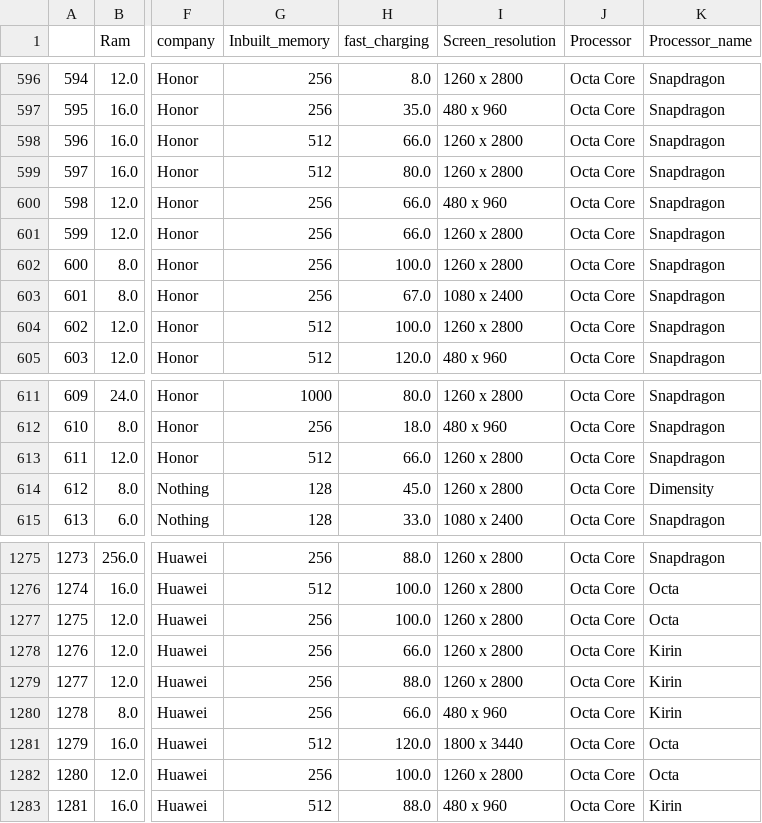
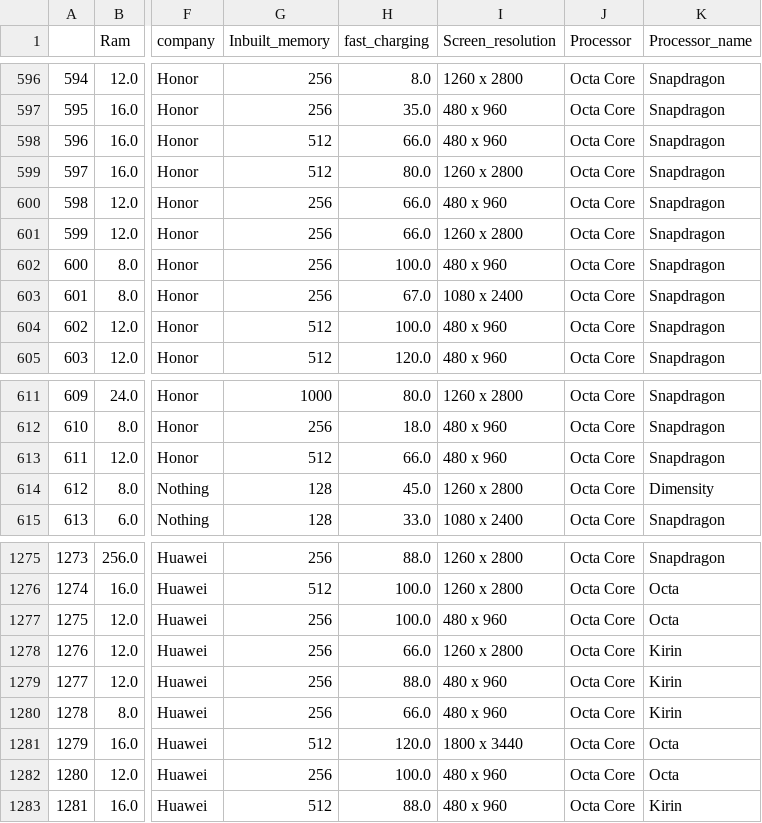
Before and after one commit to Gaurav2448/Mobile-Price-Prediction, a CSV file: Cleaned Mobile Price.csv, drawn as a sheet; only a part is shown, gaps mark what is left out; the diff names each change by its address in the sheet, - before the commit and + after, or states it on an @@ line.

```diff
--- a/Cleaned Mobile Price.csv
+++ b/Cleaned Mobile Price.csv
-I598 (Screen_resolution): 1260 x 2800
+I598 (Screen_resolution): 480 x 960
-I602 (Screen_resolution): 1260 x 2800
+I602 (Screen_resolution): 480 x 960
-I604 (Screen_resolution): 1260 x 2800
+I604 (Screen_resolution): 480 x 960
-I613 (Screen_resolution): 1260 x 2800
+I613 (Screen_resolution): 480 x 960
-I1277 (Screen_resolution): 1260 x 2800
+I1277 (Screen_resolution): 480 x 960
-I1279 (Screen_resolution): 1260 x 2800
+I1279 (Screen_resolution): 480 x 960
-I1282 (Screen_resolution): 1260 x 2800
+I1282 (Screen_resolution): 480 x 960
```
Also changed, not shown: 4 other files.
